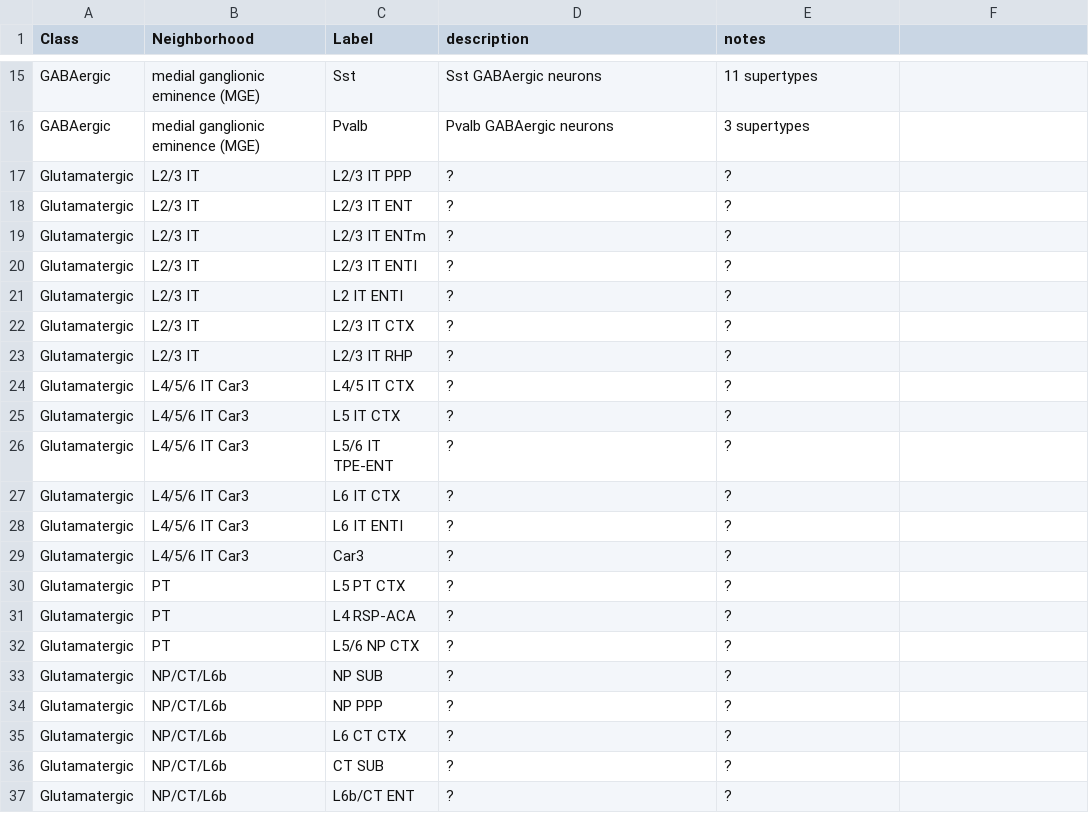
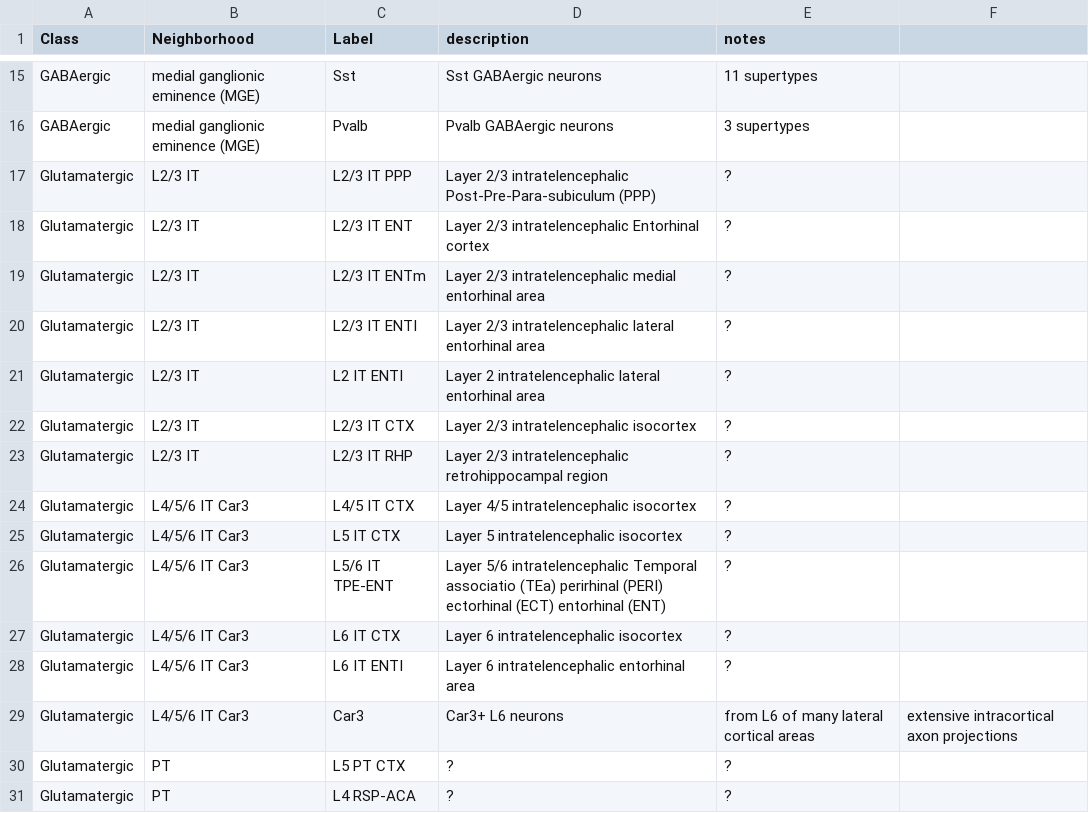
Before and after one commit to PeixotoLab/RNAseq_sleep, a CSV file: Allen_type_glossary.csv, drawn as a sheet; only a part is shown, gaps mark what is left out; the shorter side is filled out with more unchanged rows.

Commit message:
Update Allen_type_glossary.csv

```diff
--- a/Allen_type_glossary.csv
+++ b/Allen_type_glossary.csv
@@ -16,15 +16,15 @@ GABAergic,medial ganglionic eminence (MGE),Sst,Sst GABAergic neurons, 11 superty
 GABAergic,medial ganglionic eminence (MGE),Pvalb,Pvalb GABAergic neurons, 3 supertypes
-Glutamatergic,L2/3 IT,L2/3 IT PPP,?,?
-Glutamatergic,L2/3 IT,L2/3 IT ENT,?,?
-Glutamatergic,L2/3 IT,L2/3 IT ENTm,?,?
-Glutamatergic,L2/3 IT,L2/3 IT ENTI,?,?
-Glutamatergic,L2/3 IT,L2 IT ENTI,?,?
-Glutamatergic,L2/3 IT,L2/3 IT CTX,?,?
-Glutamatergic,L2/3 IT,L2/3 IT RHP,?,?
-Glutamatergic,L4/5/6 IT Car3,L4/5 IT CTX,?,?
-Glutamatergic,L4/5/6 IT Car3,L5 IT CTX,?,?
-Glutamatergic,L4/5/6 IT Car3,L5/6 IT TPE-ENT,?,?
-Glutamatergic,L4/5/6 IT Car3,L6 IT CTX,?,?
-Glutamatergic,L4/5/6 IT Car3,L6 IT ENTI,?,?
-Glutamatergic,L4/5/6 IT Car3,Car3,?,?
+Glutamatergic,L2/3 IT,L2/3 IT PPP,Layer 2/3 intratelencephalic Post-Pre-Para-subiculum (PPP),?
+Glutamatergic,L2/3 IT,L2/3 IT ENT,Layer 2/3 intratelencephalic Entorhinal cortex,?
+Glutamatergic,L2/3 IT,L2/3 IT ENTm,Layer 2/3 intratelencephalic medial entorhinal area,?
+Glutamatergic,L2/3 IT,L2/3 IT ENTI,Layer 2/3 intratelencephalic lateral entorhinal area,?
+Glutamatergic,L2/3 IT,L2 IT ENTI,Layer 2 intratelencephalic lateral entorhinal area,?
+Glutamatergic,L2/3 IT,L2/3 IT CTX,Layer 2/3 intratelencephalic isocortex,?
+Glutamatergic,L2/3 IT,L2/3 IT RHP,Layer 2/3 intratelencephalic retrohippocampal region,?
+Glutamatergic,L4/5/6 IT Car3,L4/5 IT CTX,Layer 4/5 intratelencephalic isocortex,?
+Glutamatergic,L4/5/6 IT Car3,L5 IT CTX,Layer 5 intratelencephalic isocortex,?
+Glutamatergic,L4/5/6 IT Car3,L5/6 IT TPE-ENT,Layer 5/6 intratelencephalic Temporal associatio (TEa) perirhinal (PERI) ectorhinal (ECT) entorhinal (ENT),?
+Glutamatergic,L4/5/6 IT Car3,L6 IT CTX,Layer 6 intratelencephalic isocortex,?
+Glutamatergic,L4/5/6 IT Car3,L6 IT ENTI,Layer 6 intratelencephalic entorhinal area,?
+Glutamatergic,L4/5/6 IT Car3,Car3,Car3+ L6 neurons,from L6 of many lateral cortical areas, extensive intracortical axon projections
 Glutamatergic,PT,L5 PT CTX,?,?
```
